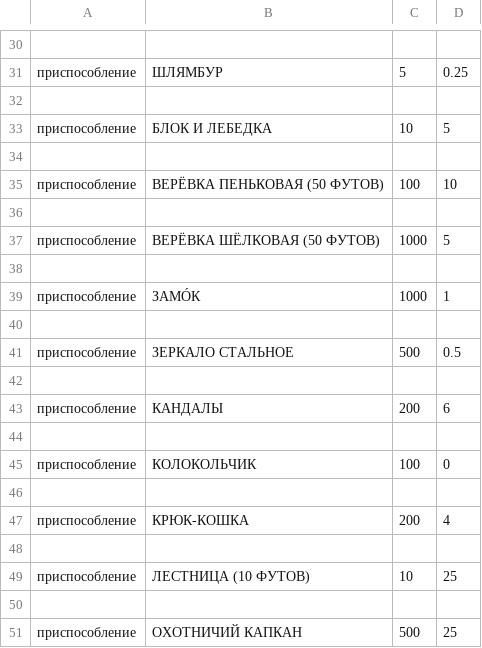
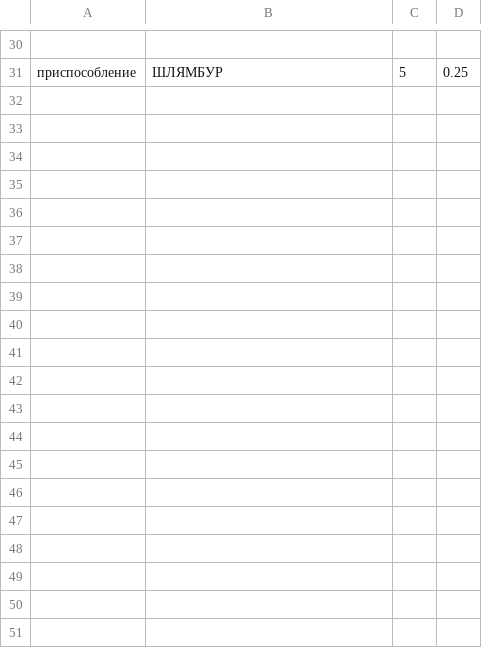
Before and after one commit to Vaniktech/Dungeons_and_Dragons, a CSV file: parsed_data/gear.csv, drawn as a sheet; only a part is shown, gaps mark what is left out; the diff covers the shown part only; the diff names each change by its address in the sheet, - before the commit and + after, or states it on an @@ line.

```diff
--- a/parsed_data/gear.csv
+++ b/parsed_data/gear.csv
-row 32: (empty)
-row 33: приспособление | БЛОК И ЛЕБЕДКА | 10 | 5
-row 34: (empty)
-row 35: приспособление | ВЕРЁВКА ПЕНЬКОВАЯ (50 ФУТОВ) | 100 | 10
-row 36: (empty)
-row 37: приспособление | ВЕРЁВКА ШЁЛКОВАЯ (50 ФУТОВ) | 1000 | 5
-row 38: (empty)
-row 39: приспособление | ЗАМÓК | 1000 | 1
-row 40: (empty)
-row 41: приспособление | ЗЕРКАЛО СТАЛЬНОЕ | 500 | 0.5
-row 42: (empty)
-row 43: приспособление | КАНДАЛЫ | 200 | 6
-row 44: (empty)
-row 45: приспособление | КОЛОКОЛЬЧИК | 100 | 0
-row 46: (empty)
-row 47: приспособление | КРЮК-КОШКА | 200 | 4
-row 48: (empty)
-row 49: приспособление | ЛЕСТНИЦА (10 ФУТОВ) | 10 | 25
-row 50: (empty)
-row 51: приспособление | ОХОТНИЧИЙ КАПКАН | 500 | 25
```
Also changed, not shown: 12 removed rows elsewhere in this file, parsed_data/armor.csv, parsed_data/consumables.csv, 8 other files.
